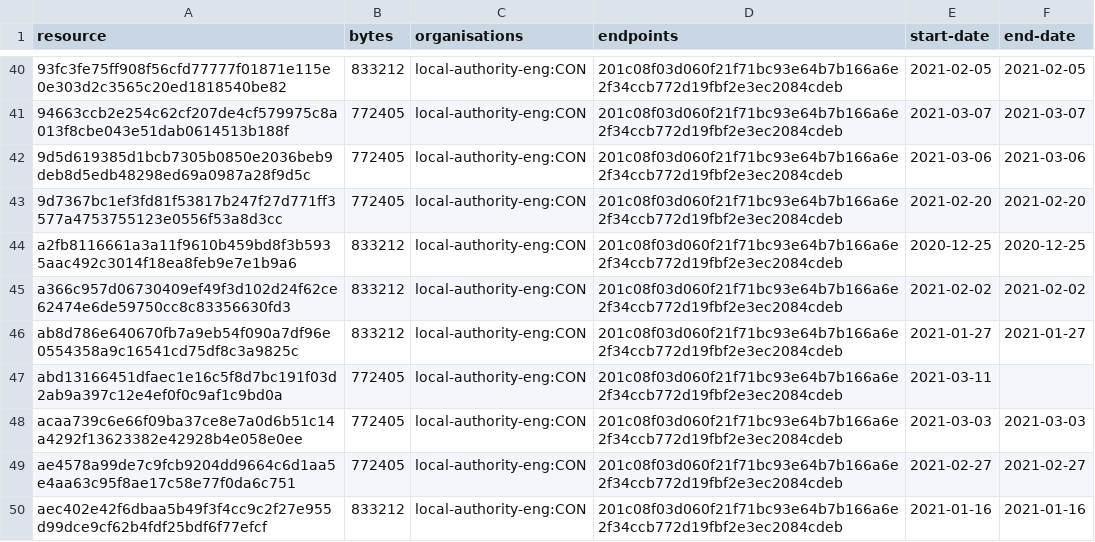
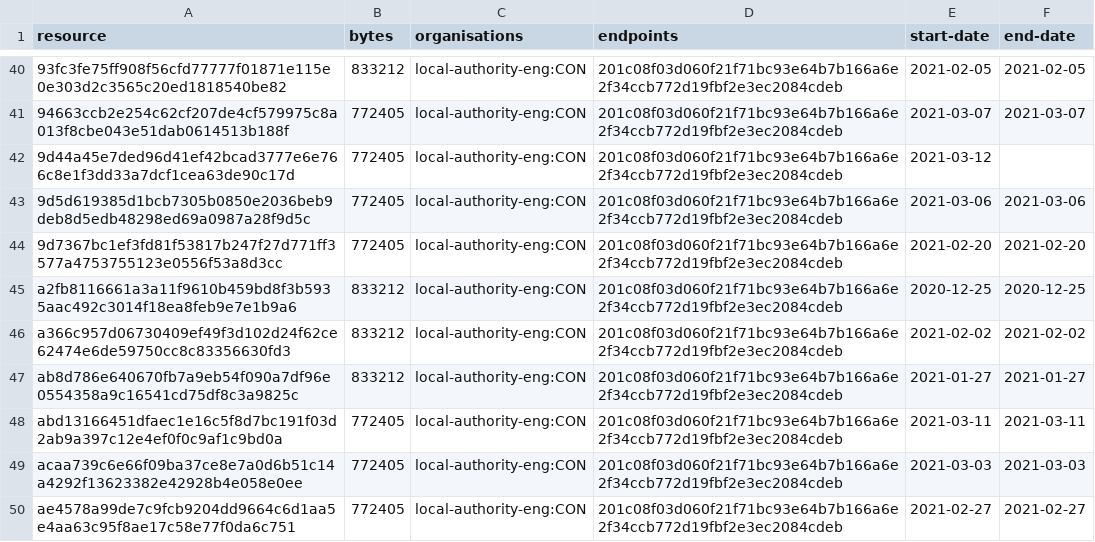
Before and after one commit to digital-land/brownfield-site-collection, a CSV file: collection/resource.csv, drawn as a sheet; only a part is shown, gaps mark what is left out; the shorter side is filled out with more unchanged rows.

```diff
--- a/collection/resource.csv
+++ b/collection/resource.csv
@@ -41,2 +41,3 @@ resource,bytes,organisations,endpoints,start-date,end-date
 94663ccb2e254c62cf207de4cf579975c8a013f8cbe043e51dab0614513b188f,772405,local-authority-eng:CON,201c08f03d060f21f71bc93e64b7b166a6e2f34ccb772d19fbf2e3ec2084cdeb,2021-03-07,2021-03-07
+9d44a45e7ded96d41ef42bcad3777e6e766c8e1f3dd33a7dcf1cea63de90c17d,772405,local-authority-eng:CON,201c08f03d060f21f71bc93e64b7b166a6e2f34ccb772d19fbf2e3ec2084cdeb,2021-03-12,
 9d5d619385d1bcb7305b0850e2036beb9deb8d5edb48298ed69a0987a28f9d5c,772405,local-authority-eng:CON,201c08f03d060f21f71bc93e64b7b166a6e2f34ccb772d19fbf2e3ec2084cdeb,2021-03-06,2021-03-06
@@ -46,3 +47,3 @@ a366c957d06730409ef49f3d102d24f62ce62474e6de59750cc8c83356630fd3,833212,local-au
 ab8d786e640670fb7a9eb54f090a7df96e0554358a9c16541cd75df8c3a9825c,833212,local-authority-eng:CON,201c08f03d060f21f71bc93e64b7b166a6e2f34ccb772d19fbf2e3ec2084cdeb,2021-01-27,2021-01-27
-abd13166451dfaec1e16c5f8d7bc191f03d2ab9a397c12e4ef0f0c9af1c9bd0a,772405,local-authority-eng:CON,201c08f03d060f21f71bc93e64b7b166a6e2f34ccb772d19fbf2e3ec2084cdeb,2021-03-11,
+abd13166451dfaec1e16c5f8d7bc191f03d2ab9a397c12e4ef0f0c9af1c9bd0a,772405,local-authority-eng:CON,201c08f03d060f21f71bc93e64b7b166a6e2f34ccb772d19fbf2e3ec2084cdeb,2021-03-11,2021-03-11
 acaa739c6e66f09ba37ce8e7a0d6b51c14a4292f13623382e42928b4e058e0ee,772405,local-authority-eng:CON,201c08f03d060f21f71bc93e64b7b166a6e2f34ccb772d19fbf2e3ec2084cdeb,2021-03-03,2021-03-03
```
Also changed, not shown: collection/log.csv, 1 other file.
